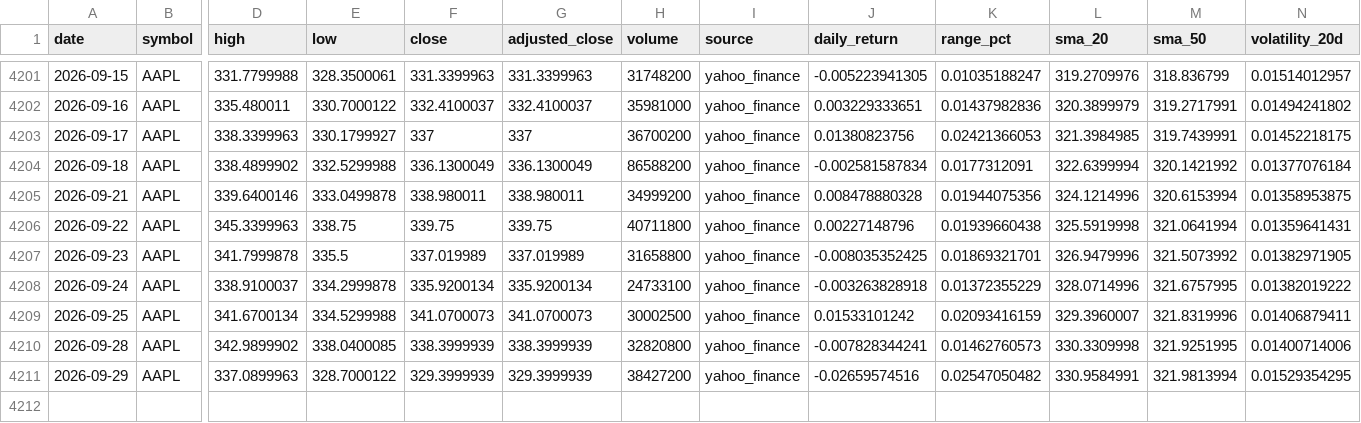
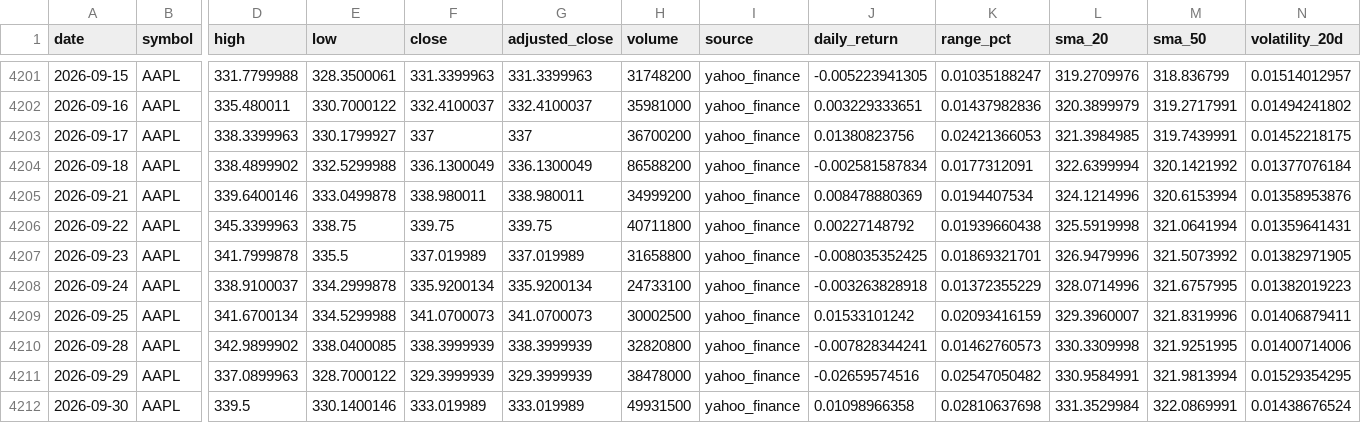
Before and after one commit to abi1010-git/predicting-stock-market-personal-project, a CSV file: data/AAPL.csv, drawn as a sheet; only a part is shown, gaps mark what is left out; rows hold the shown columns only; the diff names each change by its address in the sheet, - before the commit and + after, or states it on an @@ line.

```diff
--- a/data/AAPL.csv
+++ b/data/AAPL.csv
-J4205 (daily_return): 0.008478880328
+J4205 (daily_return): 0.008478880369
-K4205 (range_pct): 0.01944075356
+K4205 (range_pct): 0.0194407534
-N4205 (volatility_20d): 0.01358953875
+N4205 (volatility_20d): 0.01358953876
-J4206 (daily_return): 0.00227148796
+J4206 (daily_return): 0.00227148792
-N4208 (volatility_20d): 0.01382019222
+N4208 (volatility_20d): 0.01382019223
-H4211 (volume): 38427200
+H4211 (volume): 38478000
+row 4212: 2026-09-30 | AAPL | 339.5 | 330.1400146 | 333.019989 | 333.019989 | 49931500 | yahoo_finance | 0.01098966358 | 0.02810637698 | 331.3529984 | 322.0869991 | 0.01438676524
```
Also changed, not shown: data/IWM.csv, data/NVDA.csv, 3 other files.
